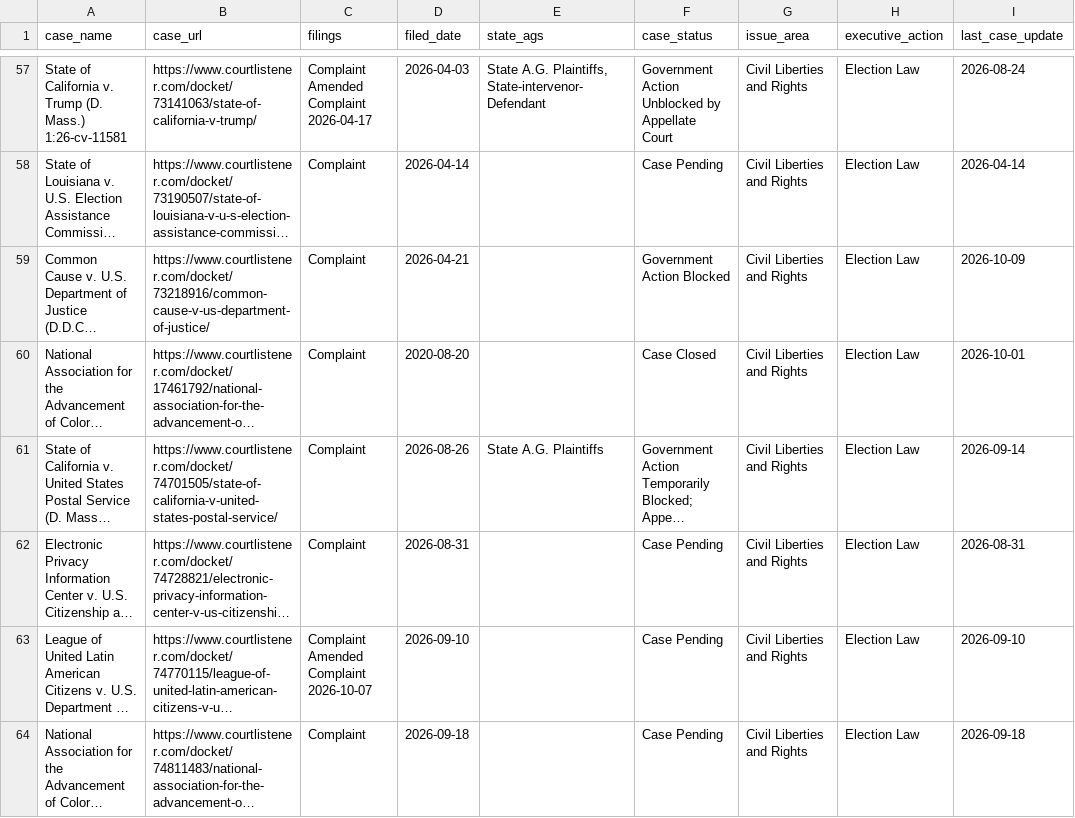
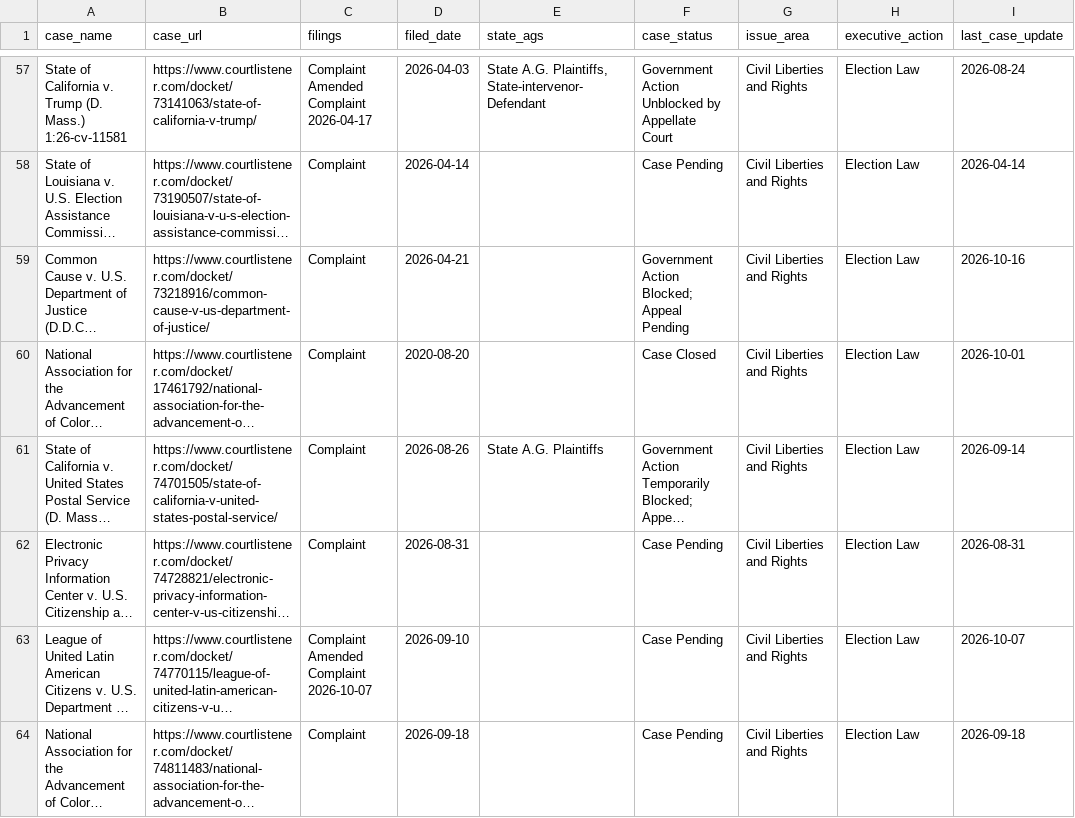
Before and after one commit to thecarsun/LC-TAA, a CSV file: data/processed/cases.csv, drawn as a sheet; only a part is shown, gaps mark what is left out; long unchanged cells end in …; the diff covers the shown part only; the diff names each change by its address in the sheet, - before the commit and + after, or states it on an @@ line.

Commit message:
Automated data update Thu 10/22/2026

```diff
--- a/data/processed/cases.csv
+++ b/data/processed/cases.csv
-F59 (case_status): Government Action Blocked
+F59 (case_status): Government Action Blocked; Appeal Pending
-I59 (last_case_update): 2026-10-09
+I59 (last_case_update): 2026-10-16
-I63 (last_case_update): 2026-09-10
+I63 (last_case_update): 2026-10-07
```
Also changed, not shown: 1 added row and 31 edited cells elsewhere in this file, 1 other file.
